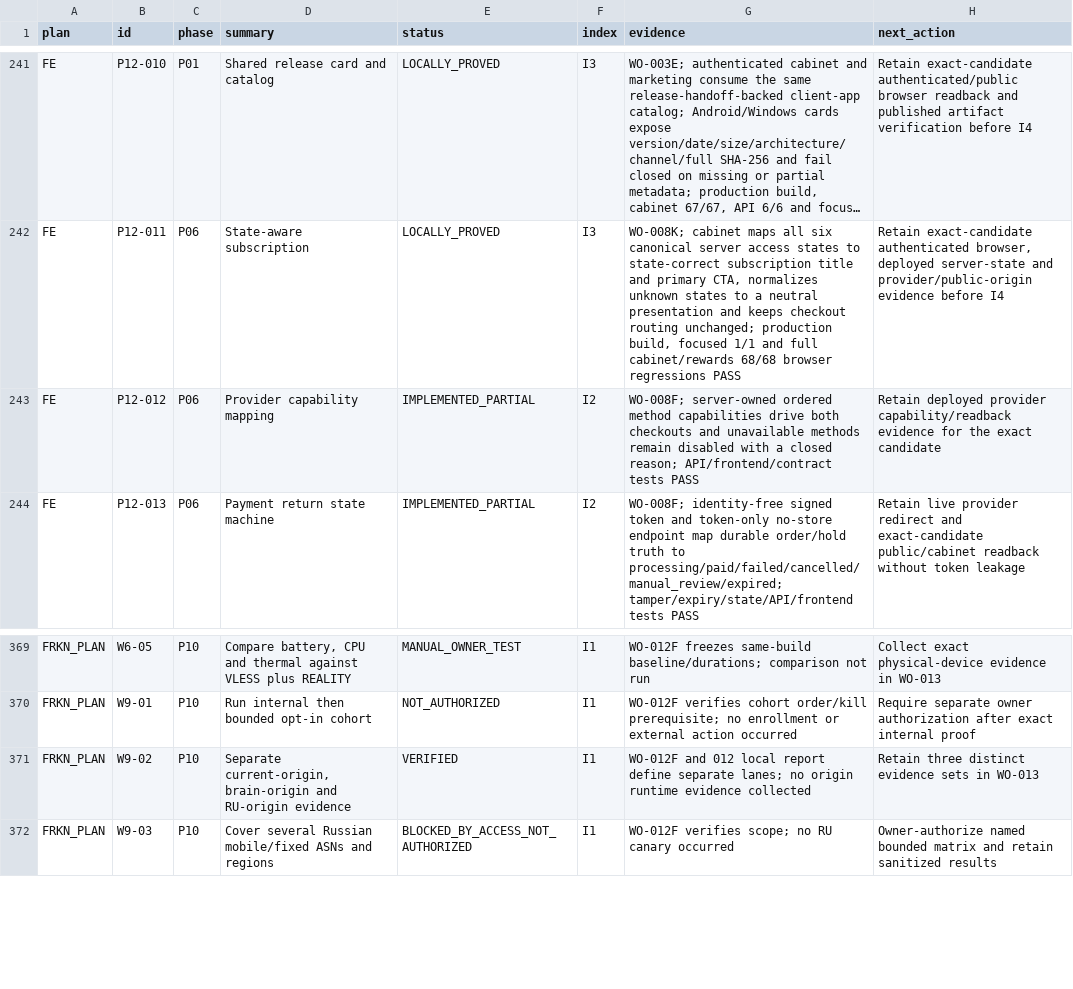
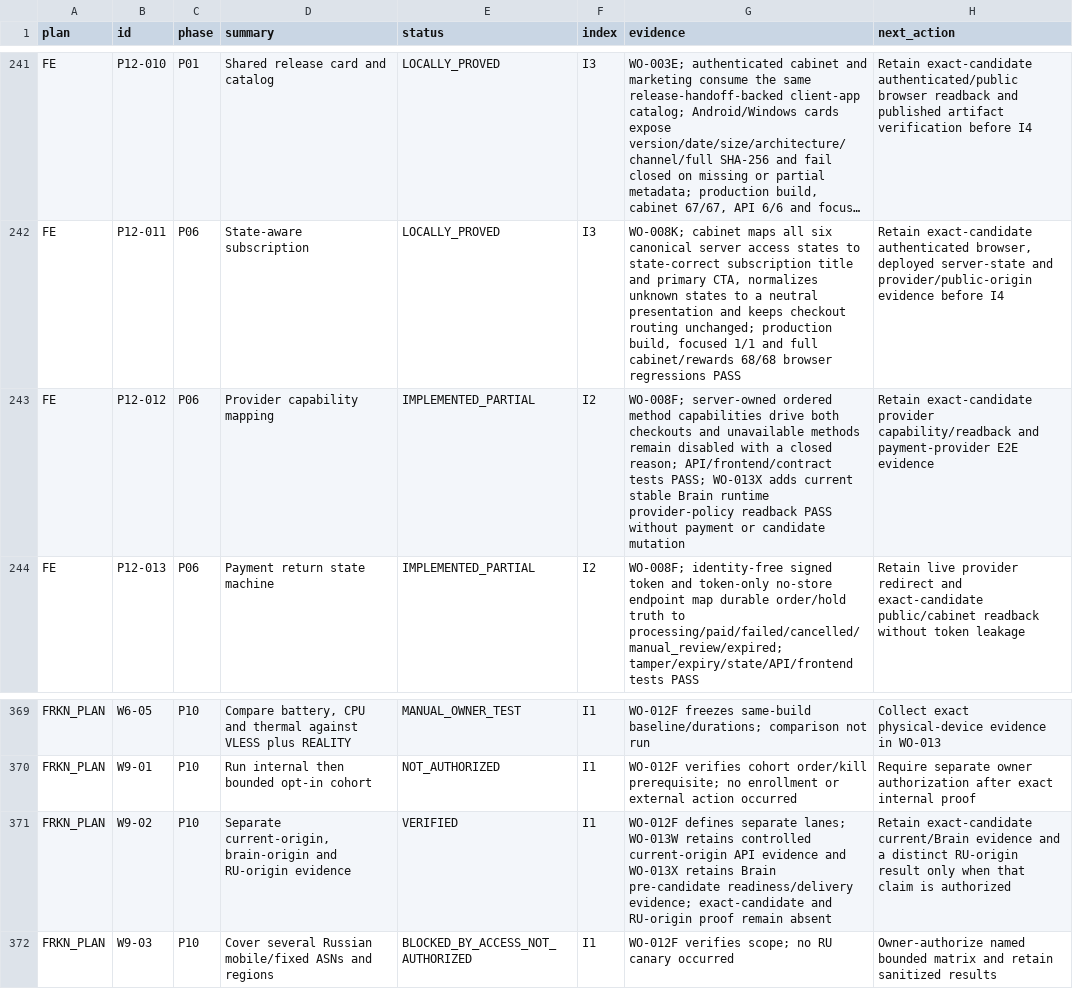
Before and after one commit to Kiwunaka/portal, a CSV file: docs/developer/work-orders/2026-08-21--release-1.2.0-megaplan/EXECUTION-LEDGER.csv, drawn as a sheet; only a part is shown, gaps mark what is left out; long unchanged cells end in ….

Commit message:
docs: retain brain origin release evidence

```diff
--- a/docs/developer/work-orders/2026-08-21--release-1.2.0-megaplan/EXECUTION-LEDGER.csv
+++ b/docs/developer/work-orders/2026-08-21--release-1.2.0-megaplan/EXECUTION-LEDGER.csv
@@ -242,3 +242,3 @@
 "FE","P12-011","P06","State-aware subscription","LOCALLY_PROVED","I3","WO-008K; cabinet maps all six canonical server access states to state-correct subscription title and primary CTA, normalizes unknown states to a neutral presentation and keeps checkout routing unchanged; production build, focused 1/1 and full cabinet/rewards 68/68 browser regressions PASS","Retain exact-candidate authenticated browser, deployed server-state and provider/public-origin evidence before I4"
-"FE","P12-012","P06","Provider capability mapping","IMPLEMENTED_PARTIAL","I2","WO-008F; server-owned ordered method capabilities drive both checkouts and unavailable methods remain disabled with a closed reason; API/frontend/contract tests PASS","Retain deployed provider capability/readback evidence for the exact candidate"
+"FE","P12-012","P06","Provider capability mapping","IMPLEMENTED_PARTIAL","I2","WO-008F; server-owned ordered method capabilities drive both checkouts and unavailable methods remain disabled with a closed reason; API/frontend/contract tests PASS; WO-013X adds current stable Brain runtime provider-policy readback PASS without payment or candidate mutation","Retain exact-candidate provider capability/readback and payment-provider E2E evidence"
 "FE","P12-013","P06","Payment return state machine","IMPLEMENTED_PARTIAL","I2","WO-008F; identity-free signed token and token-only no-store endpoint map durable order/hold truth to processing/paid/failed/cancelled/manual_review/expired; tamper/expiry/state/API/frontend tests PASS","Retain live provider redirect and exact-candidate public/cabinet readback without token leakage"
@@ -370,3 +370,3 @@
 "FRKN_PLAN","W9-01","P10","Run internal then bounded opt-in cohort","NOT_AUTHORIZED","I1","WO-012F verifies cohort order/kill prerequisite; no enrollment or external action occurred","Require separate owner authorization after exact internal proof"
-"FRKN_PLAN","W9-02","P10","Separate current-origin, brain-origin and RU-origin evidence","VERIFIED","I1","WO-012F and 012 local report define separate lanes; no origin runtime evidence collected","Retain three distinct evidence sets in WO-013"
+"FRKN_PLAN","W9-02","P10","Separate current-origin, brain-origin and RU-origin evidence","VERIFIED","I1","WO-012F defines separate lanes; WO-013W retains controlled current-origin API evidence and WO-013X retains Brain pre-candidate readiness/delivery evidence; exact-candidate and RU-origin proof remain absent","Retain exact-candidate current/Brain evidence and a distinct RU-origin result only when that claim is authorized"
 "FRKN_PLAN","W9-03","P10","Cover several Russian mobile/fixed ASNs and regions","BLOCKED_BY_ACCESS_NOT_AUTHORIZED","I1","WO-012F verifies scope; no RU canary occurred","Owner-authorize named bounded matrix and retain sanitized results"
```
Also changed, not shown: 4 other files.
